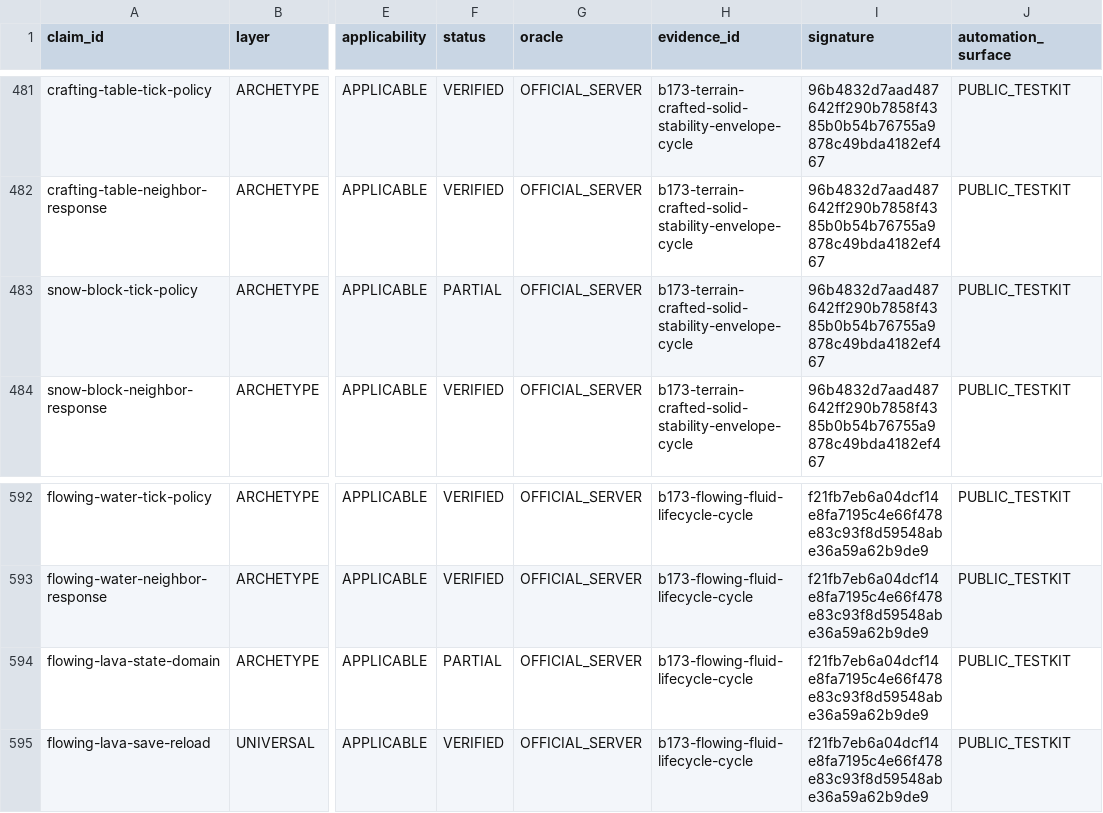
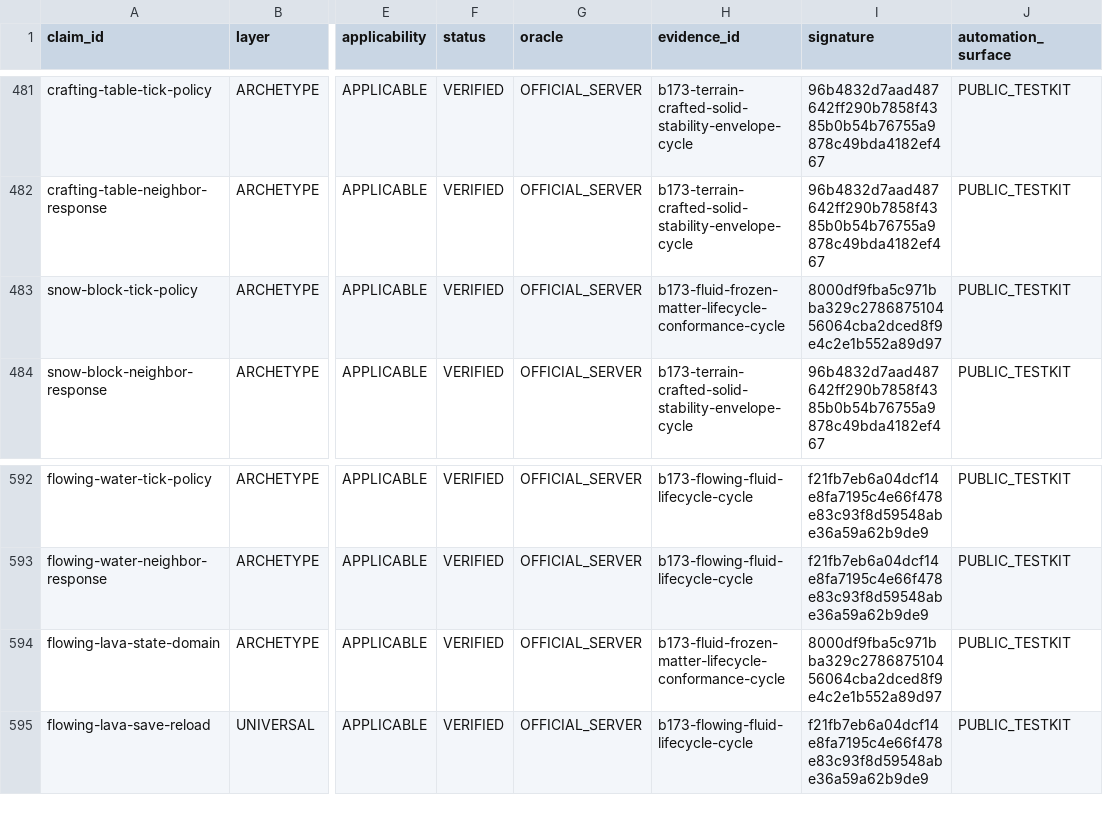
Before and after one commit to lucasrgt/Worldline, a TSV file: behavior/functional-census/b1.7.3/claims.tsv, drawn as a sheet; only a part is shown, gaps mark what is left out; the diff names each change by its address in the sheet, - before the commit and + after, or states it on an @@ line.

Commit message:
Map fluid and frozen matter lifecycle

```diff
--- a/behavior/functional-census/b1.7.3/claims.tsv
+++ b/behavior/functional-census/b1.7.3/claims.tsv
-F483 (status): PARTIAL
+F483 (status): VERIFIED
-H483 (evidence_id): b173-terrain-crafted-solid-stability-envelope-cycle
+H483 (evidence_id): b173-fluid-frozen-matter-lifecycle-conformance-cycle
-I483 (signature): 96b4832d7aad487642ff290b7858f4385b0b54b76755a9878c49bda4182ef467
+I483 (signature): 8000df9fba5c971bba329c278687510456064cba2dced8f9e4c2e1b552a89d97
-F594 (status): PARTIAL
+F594 (status): VERIFIED
-H594 (evidence_id): b173-flowing-fluid-lifecycle-cycle
+H594 (evidence_id): b173-fluid-frozen-matter-lifecycle-conformance-cycle
-I594 (signature): f21fb7eb6a04dcf14e8fa7195c4e66f478e83c93f8d59548abe36a59a62b9de9
+I594 (signature): 8000df9fba5c971bba329c278687510456064cba2dced8f9e4c2e1b552a89d97
```
Also changed, not shown: 25 other files.
